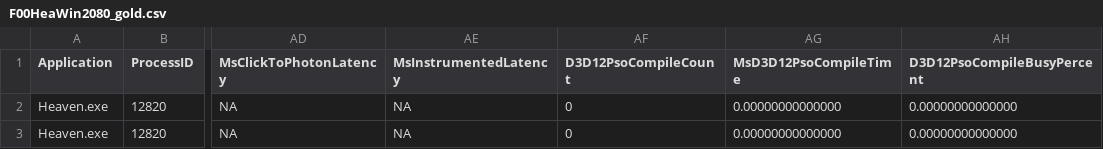
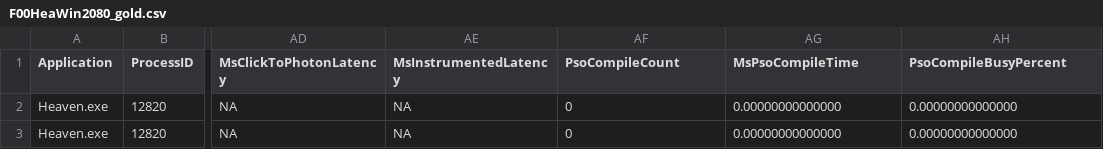
Before and after one commit to planetchili/IPMAuxTestData, a CSV file: Data/F00HeaWin2080_gold.csv, drawn as a sheet; only a part is shown, gaps mark what is left out; the diff names each change by its address in the sheet, - before the commit and + after, or states it on an @@ line.

```diff
--- a/Data/F00HeaWin2080_gold.csv
+++ b/Data/F00HeaWin2080_gold.csv
-AF1: D3D12PsoCompileCount
+AF1: PsoCompileCount
-AG1: MsD3D12PsoCompileTime
+AG1: MsPsoCompileTime
-AH1: D3D12PsoCompileBusyPercent
+AH1: PsoCompileBusyPercent
```
Also changed, not shown: Data/F01TimeSpyDemoFS2080_gold.csv, Data/F02NomadDemoFS750_gold.csv, 3 other files.
